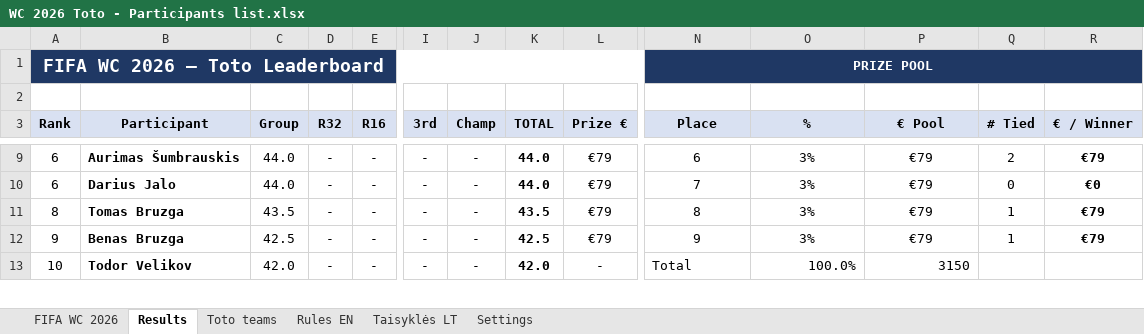
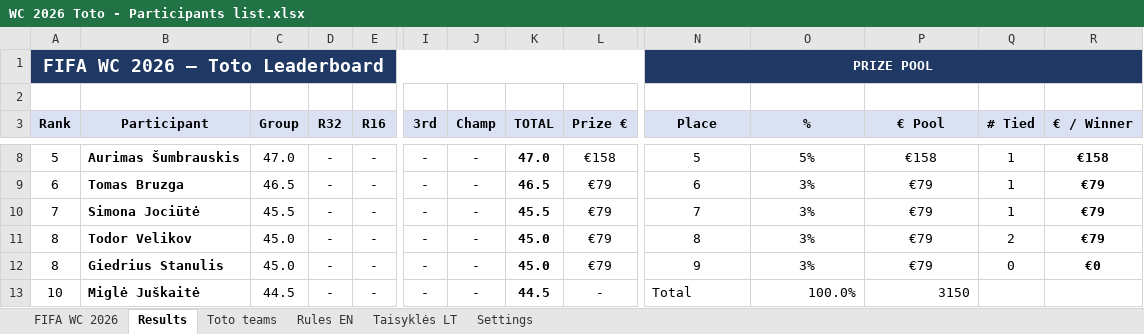
Before and after one commit to chakarti1976/WC2026-TOTO-, an Excel workbook: WC 2026 Toto - Participants list.xlsx, sheet Results, drawn as a sheet; only a part is shown, gaps mark what is left out; values as stored, in another font and other column widths than the file's, no borders; removed rows and columns are numbered as before the commit, all else as after; rows hold the shown columns only; the diff covers the shown part only; the diff names each change by its address in the sheet, - before the commit and + after, or states it on an @@ line.

```diff
--- a/WC 2026 Toto - Participants list.xlsx (sheet Results)
+++ b/WC 2026 Toto - Participants list.xlsx (sheet Results)
-A8 (Rank): 6
+A8 (Rank): 5
-C8 (Group): 44.0
+C8 (Group): 47.0
-K8 (TOTAL): 44.0
+K8 (TOTAL): 47.0
-L8 (Prize €): €79
+L8 (Prize €): €158
-N8 (Place): 6
+N8 (Place): 5
-O8 (%): 3%
+O8 (%): 5%
-P8 (€ Pool): €79
+P8 (€ Pool): €158
-Q8 (# Tied): 2
+Q8 (# Tied): 1
-R8 (€ / Winner): €79
+R8 (€ / Winner): €158
-row 10: 6 | Darius Jalo | 44.0 | - | - | - | - | 44.0 | €79 | 7 | 3% | €79 | 0 | €0
-A9 (Rank): 8
+A9 (Rank): 6
-C9 (Group): 43.5
+C9 (Group): 46.5
-K9 (TOTAL): 43.5
+K9 (TOTAL): 46.5
-N9 (Place): 8
+N9 (Place): 6
-A10 (Rank): 9
+A10 (Rank): 7
-B10 (Participant): Benas Bruzga
+B10 (Participant): Simona Jociūtė
-C10 (Group): 42.5
+C10 (Group): 45.5
-K10 (TOTAL): 42.5
+K10 (TOTAL): 45.5
-N10 (Place): 9
+N10 (Place): 7
-A11 (Rank): 10
+A11 (Rank): 8
-C11 (Group): 42.0
+C11 (Group): 45.0
-K11 (TOTAL): 42.0
+K11 (TOTAL): 45.0
-L11 (Prize €): -
+L11 (Prize €): €79
-N11 (Place): Total
+N11 (Place): 8
-N11 alignment: left
+N11 alignment: center
-O11 (%): 100.0%
+O11 (%): 3%
-O11:P11 alignment: right
+O11:P11 alignment: center
-P11 (€ Pool): 3150
+P11 (€ Pool): €79
-Q11 (# Tied): (empty)
+Q11 (# Tied): 2
-R11 (€ / Winner): (empty)
+R11 (€ / Winner): €79
+row 12: 8 | Giedrius Stanulis | 45.0 | - | - | - | - | 45.0 | €79 | 9 | 3% | €79 | 0 | €0
+row 13: 10 | Miglė Juškaitė | 44.5 | - | - | - | - | 44.5 | - | Total | 100.0% | 3150
```
Also changed, not shown: 15 added rows, 16 removed rows and 98 edited cells elsewhere in this sheet, sheet Toto teams, sheet FIFA WC 2026, formulas that keep their value, hidden cells.
